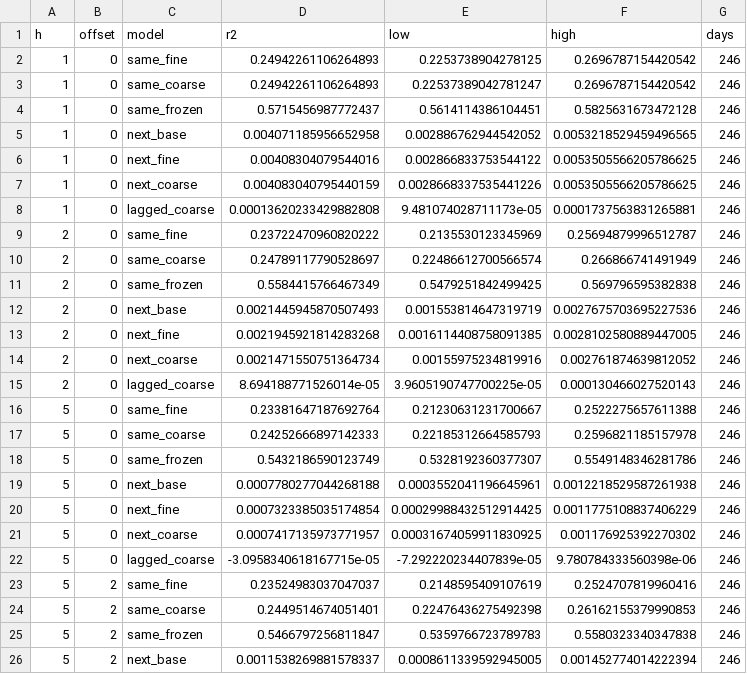
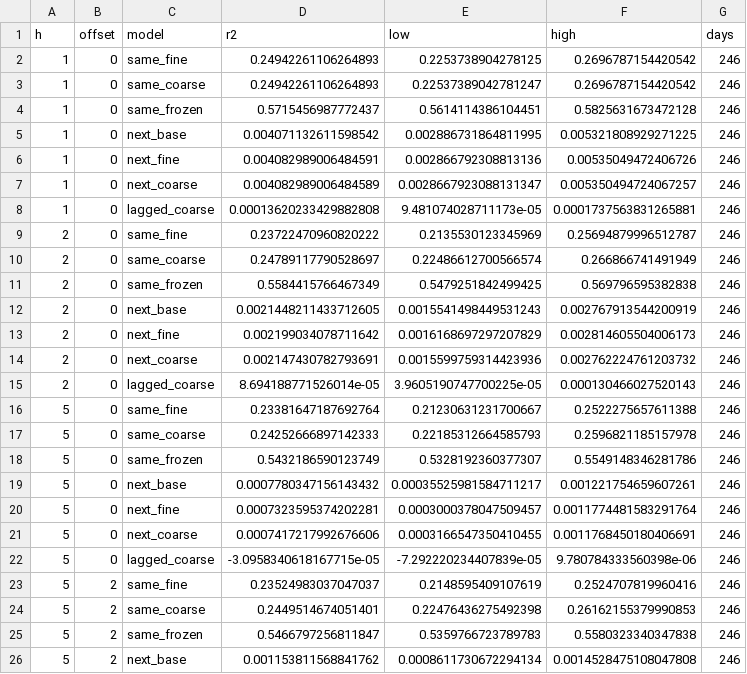
Before and after one commit to RM1505/math279_project, a CSV file: replication_2026/full_study/resolution/model_summary.csv, drawn as a sheet; only a part is shown; the diff covers the shown part only.

```diff
--- a/replication_2026/full_study/resolution/model_summary.csv
+++ b/replication_2026/full_study/resolution/model_summary.csv
@@ -4,5 +4,5 @@ h,offset,model,r2,low,high,days
 1,0,same_frozen,0.5715456987772437,0.5614114386104451,0.5825631673472128,246
-1,0,next_base,0.004071185956652958,0.002886762944542052,0.0053218529459496565,246
-1,0,next_fine,0.00408304079544016,0.002866833753544122,0.0053505566205786625,246
-1,0,next_coarse,0.004083040795440159,0.0028668337535441226,0.0053505566205786625,246
+1,0,next_base,0.004071132611598542,0.002886731864811995,0.005321808929271225,246
+1,0,next_fine,0.004082989006484591,0.002866792308813136,0.00535049472406726,246
+1,0,next_coarse,0.004082989006484589,0.0028667923088131347,0.005350494724067257,246
 1,0,lagged_coarse,0.00013620233429882808,9.481074028711173e-05,0.0001737563831265881,246
@@ -11,5 +11,5 @@ h,offset,model,r2,low,high,days
 2,0,same_frozen,0.5584415766467349,0.5479251842499425,0.569796595382838,246
-2,0,next_base,0.0021445945870507493,0.001553814647319719,0.0027675703695227536,246
-2,0,next_fine,0.0021945921814283268,0.0016114408758091385,0.0028102580889447005,246
-2,0,next_coarse,0.0021471550751364734,0.00155975234819916,0.002761874639812052,246
+2,0,next_base,0.0021448211433712605,0.0015541498449531243,0.002767913544200919,246
+2,0,next_fine,0.002199034078711642,0.0016168697297207829,0.002814605504006173,246
+2,0,next_coarse,0.002147430782793691,0.0015599759314423936,0.002762224761203732,246
 2,0,lagged_coarse,8.694188771526014e-05,3.9605190747700225e-05,0.000130466027520143,246
@@ -18,5 +18,5 @@ h,offset,model,r2,low,high,days
 5,0,same_frozen,0.5432186590123749,0.5328192360377307,0.5549148346281786,246
-5,0,next_base,0.0007780277044268188,0.0003552041196645961,0.0012218529587261938,246
-5,0,next_fine,0.0007323385035174854,0.00029988432512914425,0.0011775108837406229,246
-5,0,next_coarse,0.0007417135973771957,0.00031674059911830925,0.001176925392270302,246
+5,0,next_base,0.0007780347156143432,0.00035525981584711217,0.001221754659607261,246
+5,0,next_fine,0.0007323595374202281,0.0003000378047509457,0.0011774481583291764,246
+5,0,next_coarse,0.0007417217992676606,0.0003166547350410455,0.0011768450180406691,246
 5,0,lagged_coarse,-3.0958340618167715e-05,-7.292220234407839e-05,9.780784333560398e-06,246
@@ -25,2 +25,2 @@ h,offset,model,r2,low,high,days
 5,2,same_frozen,0.5466797256811847,0.5359766723789783,0.5580323340347838,246
-5,2,next_base,0.0011538269881578337,0.0008611339592945005,0.001452774014222394,246
+5,2,next_base,0.001153811568841762,0.0008611730672294134,0.0014528475108047808,246
```
Also changed, not shown: 6 edited cells elsewhere in this file, replication_2026/full_study/resolution/model_contrasts.csv, 16 other files.
